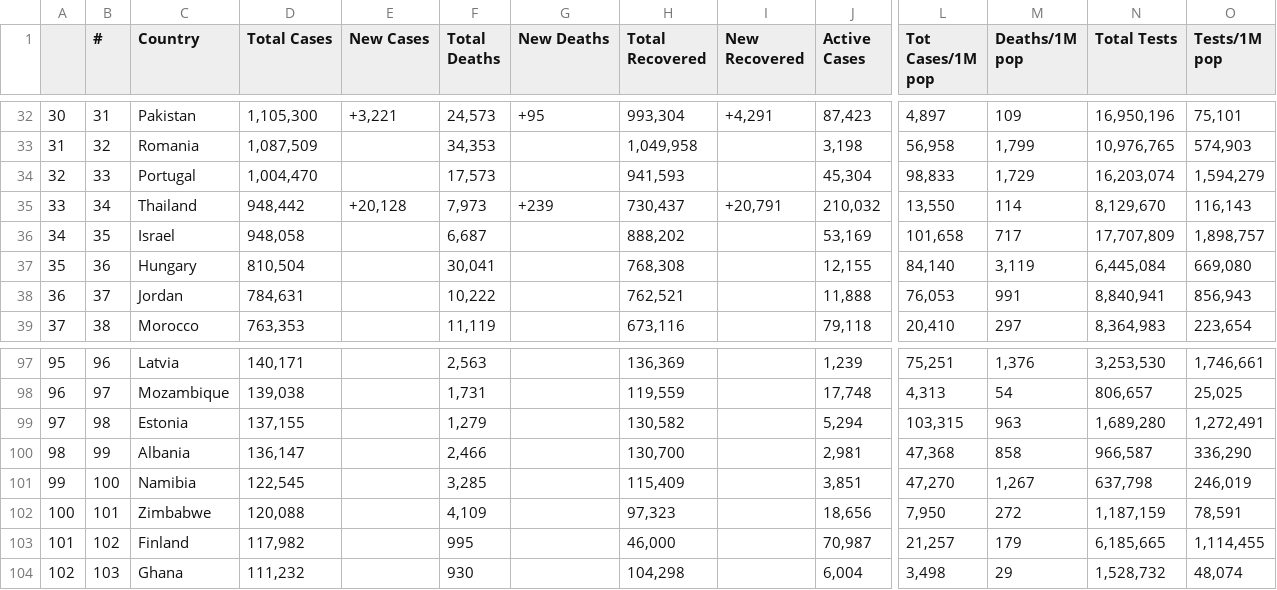
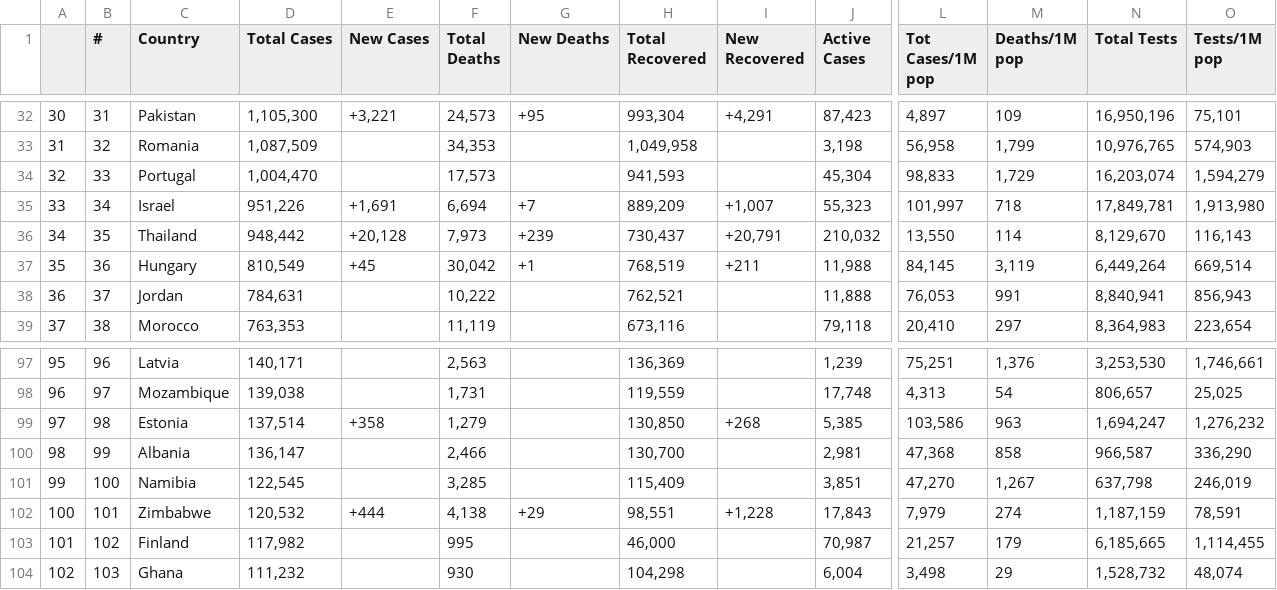
Before and after one commit to AirmanKolberg/CoVid-WorldOMeter-API, a CSV file: coVidData.csv, drawn as a sheet; only a part is shown, gaps mark what is left out; removed rows and columns are numbered as before the commit, all else as after; rows hold the shown columns only; the diff covers the shown part only; the diff names each change by its address in the sheet, - before the commit and + after, or states it on an @@ line.

Commit message:
📲  Current Global CoVid Data

```diff
--- a/coVidData.csv
+++ b/coVidData.csv
+row 35: 33 | 34 | Israel | 951,226 | +1,691 | 6,694 | +7 | 889,209 | +1,007 | 55,323 | 101,997 | 718 | 17,849,781 | 1,913,980
-A36: 33
+A36: 34
-B36 (#): 34
+B36 (#): 35
-row 36: 34 | 35 | Israel | 948,058 |  | 6,687 |  | 888,202 |  | 53,169 | 101,658 | 717 | 17,707,809 | 1,898,757
-D37 (Total Cases): 810,504
+D37 (Total Cases): 810,549
-E37 (New Cases): (empty)
+E37 (New Cases): +45
-F37 (Total Deaths): 30,041
+F37 (Total Deaths): 30,042
-G37 (New Deaths): (empty)
+G37 (New Deaths): +1
-H37 (Total Recovered): 768,308
+H37 (Total Recovered): 768,519
-I37 (New Recovered): (empty)
+I37 (New Recovered): +211
-J37 (Active Cases): 12,155
+J37 (Active Cases): 11,988
-L37 (Tot Cases/1M pop): 84,140
+L37 (Tot Cases/1M pop): 84,145
-N37 (Total Tests): 6,445,084
+N37 (Total Tests): 6,449,264
-O37 (Tests/1M pop): 669,080
+O37 (Tests/1M pop): 669,514
-D99 (Total Cases): 137,155
+D99 (Total Cases): 137,514
-E99 (New Cases): (empty)
+E99 (New Cases): +358
-H99 (Total Recovered): 130,582
+H99 (Total Recovered): 130,850
-I99 (New Recovered): (empty)
+I99 (New Recovered): +268
-J99 (Active Cases): 5,294
+J99 (Active Cases): 5,385
-L99 (Tot Cases/1M pop): 103,315
+L99 (Tot Cases/1M pop): 103,586
-N99 (Total Tests): 1,689,280
+N99 (Total Tests): 1,694,247
-O99 (Tests/1M pop): 1,272,491
+O99 (Tests/1M pop): 1,276,232
-D102 (Total Cases): 120,088
+D102 (Total Cases): 120,532
-E102 (New Cases): (empty)
+E102 (New Cases): +444
-F102 (Total Deaths): 4,109
+F102 (Total Deaths): 4,138
-G102 (New Deaths): (empty)
+G102 (New Deaths): +29
-H102 (Total Recovered): 97,323
+H102 (Total Recovered): 98,551
-I102 (New Recovered): (empty)
+I102 (New Recovered): +1,228
-J102 (Active Cases): 18,656
+J102 (Active Cases): 17,843
-L102 (Tot Cases/1M pop): 7,950
+L102 (Tot Cases/1M pop): 7,979
-M102 (Deaths/1M pop): 272
+M102 (Deaths/1M pop): 274
```
Also changed, not shown: 30 edited cells elsewhere in this file.
